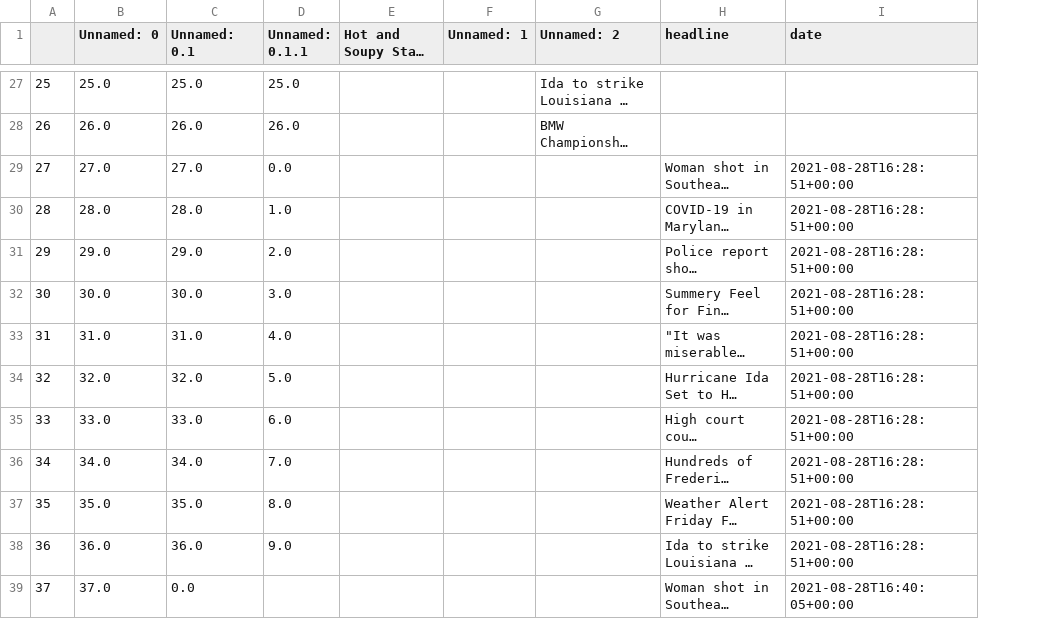
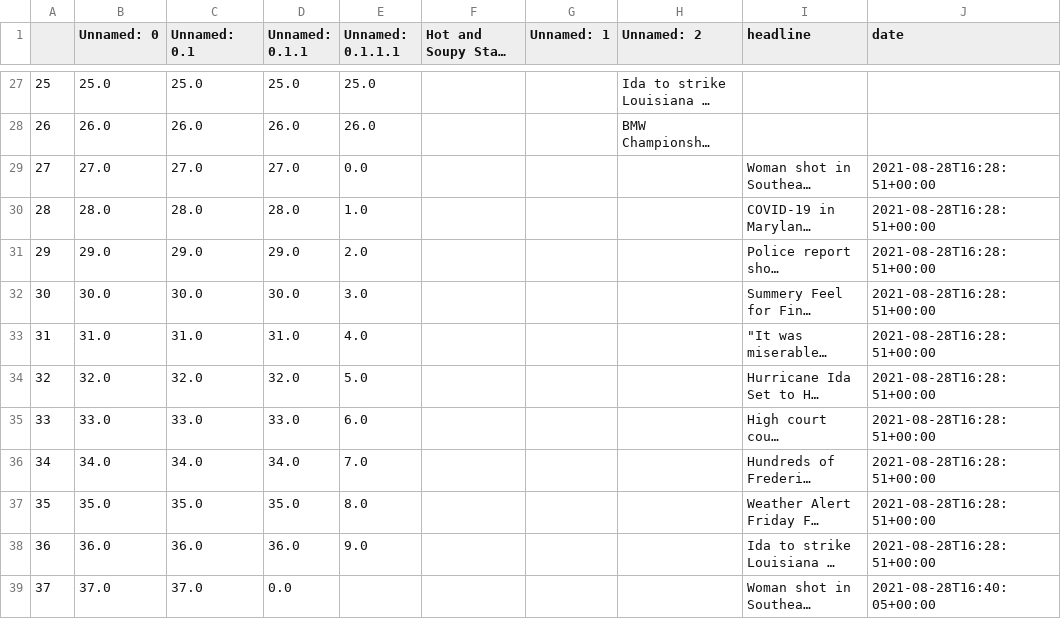
Before and after one commit to msalexford/fox45_scraper, a CSV file: fox45_headlines.csv, drawn as a sheet; only a part is shown, gaps mark what is left out; long unchanged cells end in …; the diff covers the shown part only; the diff names each change by its address in the sheet, - before the commit and + after, or states it on an @@ line.

```diff
--- a/fox45_headlines.csv
+++ b/fox45_headlines.csv
+column E (Unnamed: 0.1.1.1), rows 27-38: 25.0 | 26.0 | 0.0 | 1.0 | 2.0 | 3.0 | 4.0 | 5.0 | 6.0 | 7.0 | 8.0 | 9.0
-D29 (Unnamed: 0.1.1): 0.0
+D29 (Unnamed: 0.1.1): 27.0
-D30 (Unnamed: 0.1.1): 1.0
+D30 (Unnamed: 0.1.1): 28.0
-D31 (Unnamed: 0.1.1): 2.0
+D31 (Unnamed: 0.1.1): 29.0
-D32 (Unnamed: 0.1.1): 3.0
+D32 (Unnamed: 0.1.1): 30.0
-D33 (Unnamed: 0.1.1): 4.0
+D33 (Unnamed: 0.1.1): 31.0
-D34 (Unnamed: 0.1.1): 5.0
+D34 (Unnamed: 0.1.1): 32.0
-D35 (Unnamed: 0.1.1): 6.0
+D35 (Unnamed: 0.1.1): 33.0
-D36 (Unnamed: 0.1.1): 7.0
+D36 (Unnamed: 0.1.1): 34.0
-D37 (Unnamed: 0.1.1): 8.0
+D37 (Unnamed: 0.1.1): 35.0
-D38 (Unnamed: 0.1.1): 9.0
+D38 (Unnamed: 0.1.1): 36.0
-C39 (Unnamed: 0.1): 0.0
+C39 (Unnamed: 0.1): 37.0
-D39 (Unnamed: 0.1.1): (empty)
+D39 (Unnamed: 0.1.1): 0.0
```
Also changed, not shown: 10 added rows, 38 edited cells and row numbers in column A elsewhere in this file.
